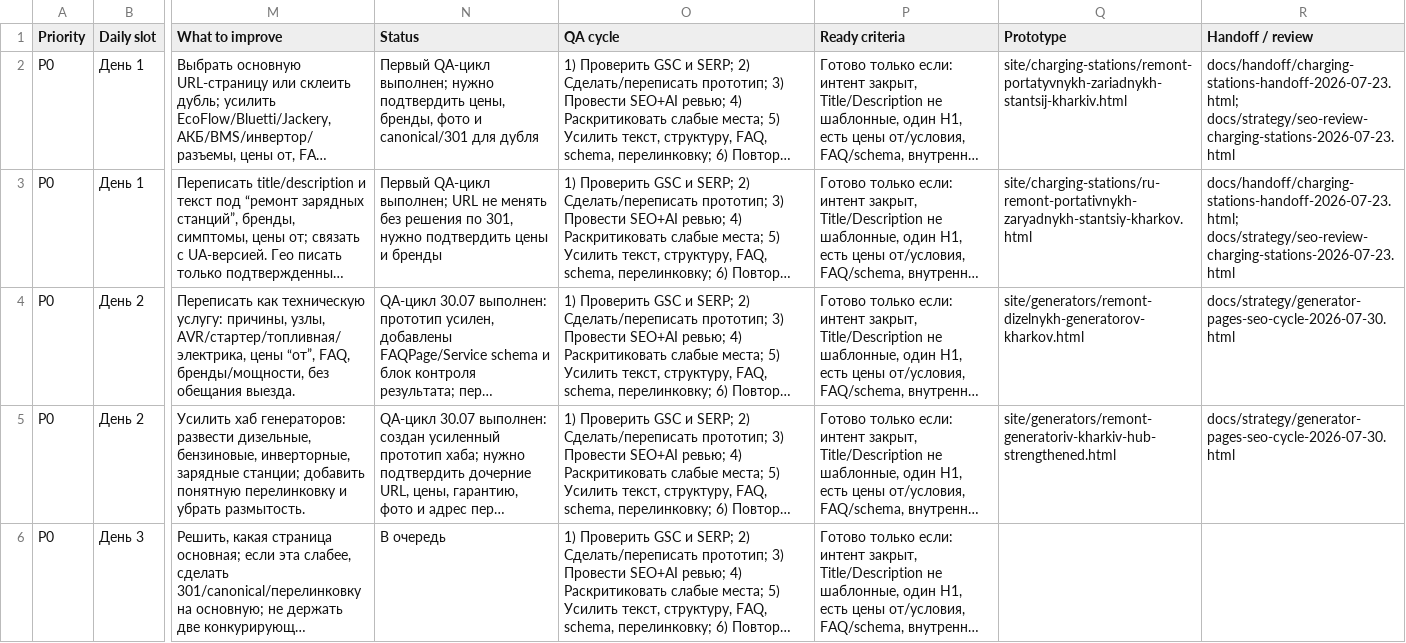
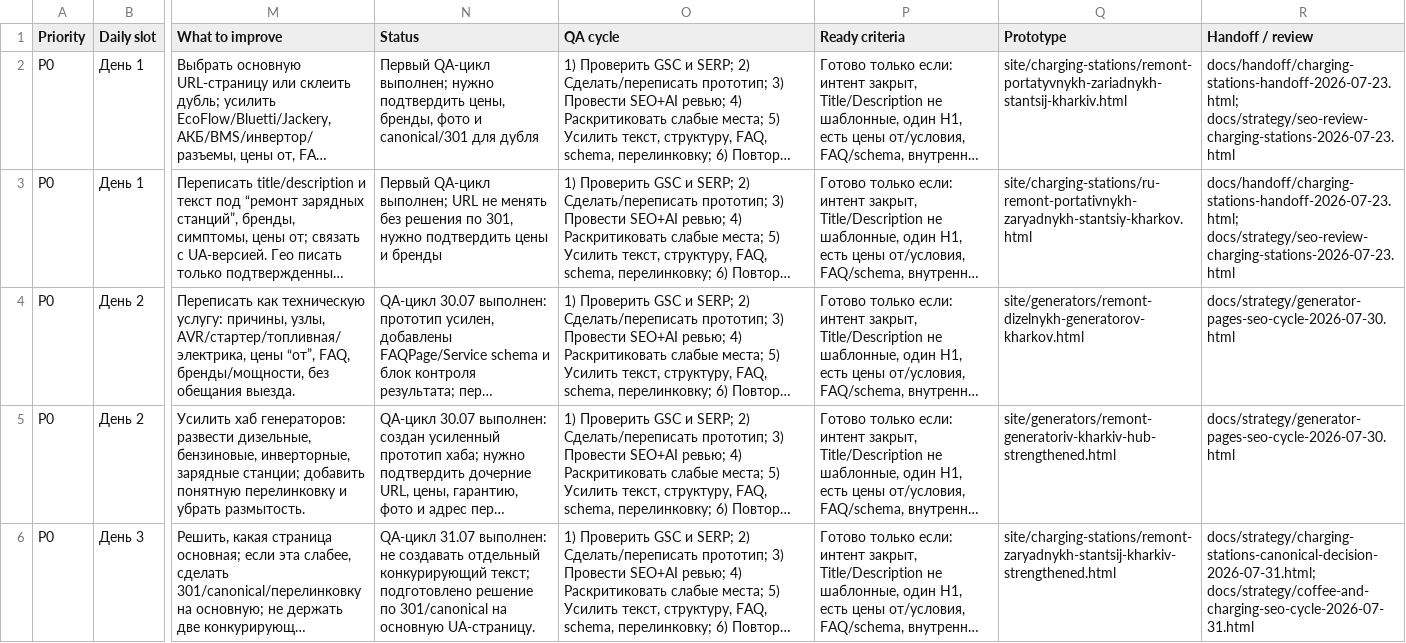
Before and after one commit to Yaroslav775-eng/inservic-seo-2026, a CSV file: project-tracker/second-page-to-first-page-seo-queue-2026-07-23.csv, drawn as a sheet; only a part is shown, gaps mark what is left out; long unchanged cells end in …; the diff covers the shown part only; the diff names each change by its address in the sheet, - before the commit and + after, or states it on an @@ line.

Commit message:
Add coffee and charging station SEO cycle

```diff
--- a/project-tracker/second-page-to-first-page-seo-queue-2026-07-23.csv
+++ b/project-tracker/second-page-to-first-page-seo-queue-2026-07-23.csv
-N6 (Status): В очередь
+N6 (Status): QA-цикл 31.07 выполнен: не создавать отдельный конкурирующий текст; подготовлено решение по 301/canonical на основную UA-страницу.
-Q6 (Prototype): (empty)
+Q6 (Prototype): site/charging-stations/remont-zaryadnykh-stantsij-kharkiv-strengthened.html
-R6 (Handoff / review): (empty)
+R6 (Handoff / review): docs/strategy/charging-stations-canonical-decision-2026-07-31.html; docs/strategy/coffee-and-charging-seo-cycle-2026-07-31.html
```
Also changed, not shown: 3 edited cells elsewhere in this file, 4 other files.
